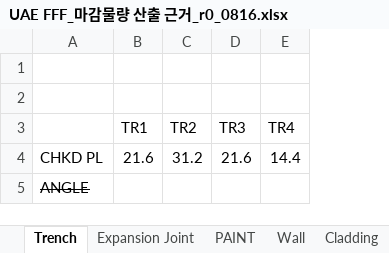
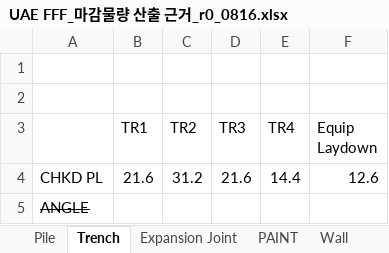
Before and after one commit to hnanmal/mQ, an Excel workbook: etc/documentum/내화및물량/rev0/1_Main/UAE FFF_마감물량 산출 근거_r0_0816.xlsx, sheet Trench, drawn as a sheet; values as stored, in another font and other column widths than the file's, no borders; the diff names each change by its address in the sheet, - before the commit and + after, or states it on an @@ line.

```diff
--- a/etc/documentum/내화및물량/rev0/1_Main/UAE FFF_마감물량 산출 근거_r0_0816.xlsx (sheet Trench)
+++ b/etc/documentum/내화및물량/rev0/1_Main/UAE FFF_마감물량 산출 근거_r0_0816.xlsx (sheet Trench)
+sheet tab: Pile
+column F (Equip Laydown), row 4: 12.6
```
Also changed, not shown: sheet Steel Fence& Single sheet, sheet PAINT, other sheet tabs, etc/documentum/내화및물량/rev0/UAE FFF_마감물량 산출 근거_부속동_r0.xlsx, 5 other files.
